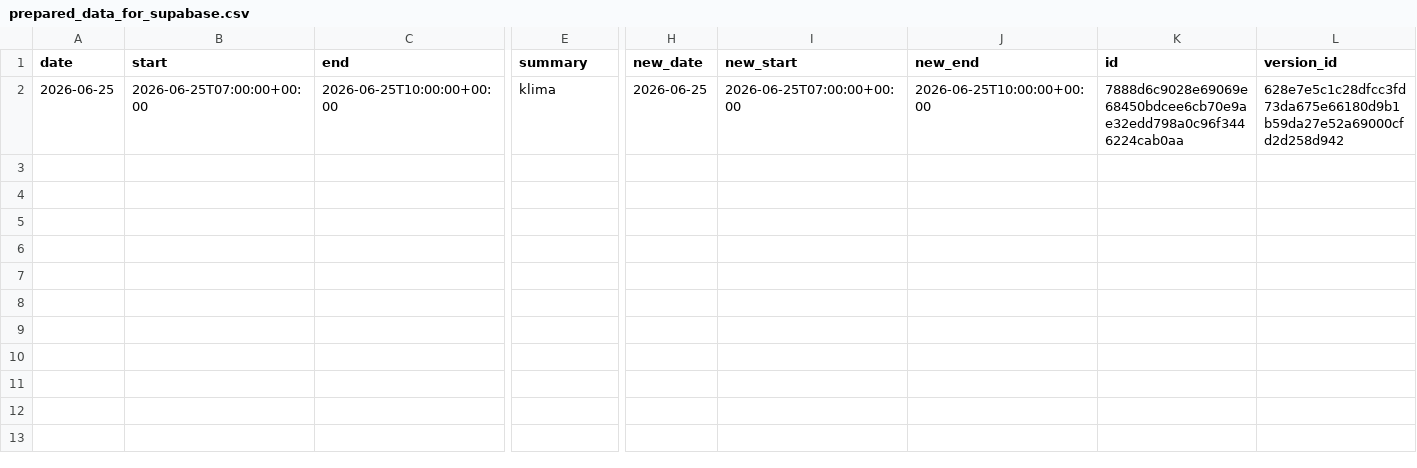
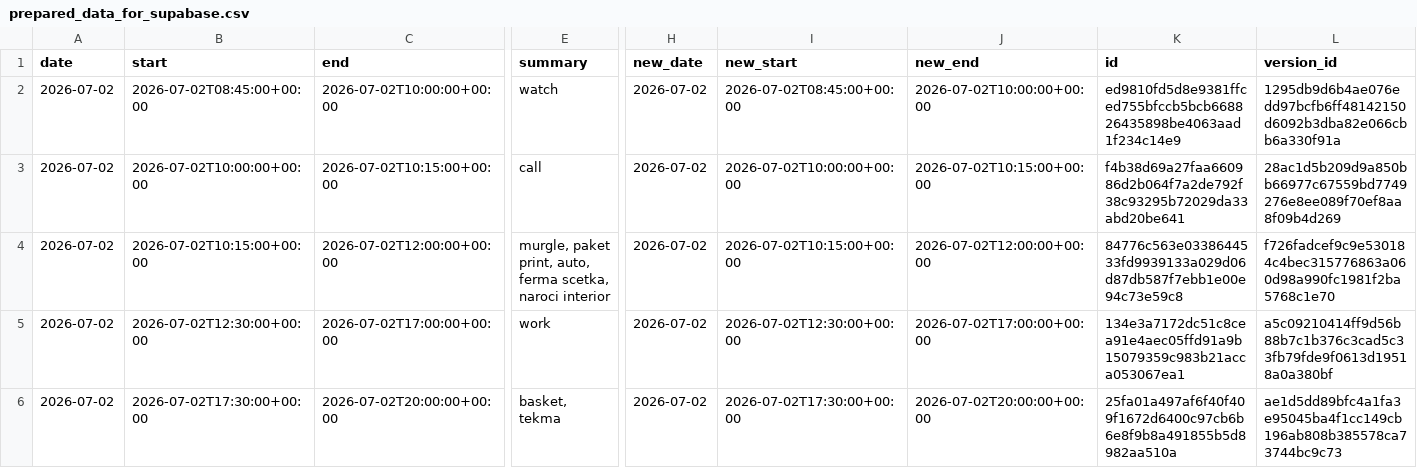
Before and after one commit to hajkuron/notion-githubchart, a CSV file: data/prepared_data_for_supabase.csv, drawn as a sheet; only a part is shown, gaps mark what is left out; addresses are those after the commit; rows hold the shown columns only; the diff covers the shown part only; the diff names each change by its address in the sheet, - before the commit and + after, or states it on an @@ line.

```diff
--- a/data/prepared_data_for_supabase.csv
+++ b/data/prepared_data_for_supabase.csv
+row 2: 2026-07-02 | 2026-07-02T08:45:00+00:00 | 2026-07-02T10:00:00+00:00 | watch | 2026-07-02 | 2026-07-02T08:45:00+00:00 | 2026-07-02T10:00:00+00:00 | ed9810fd5d8e9381ffced755bfccb5bcb668826435898be4063aad1f234c14e9 | 1295db9d6b4ae076edd97bcfb6ff48142150d6092b3dba82e066cbb6a330f91a
-A3 (date): 2026-06-25
+A3 (date): 2026-07-02
-B3 (start): 2026-06-25T07:00:00+00:00
+B3 (start): 2026-07-02T10:00:00+00:00
-C3 (end): 2026-06-25T10:00:00+00:00
+C3 (end): 2026-07-02T10:15:00+00:00
-E3 (summary): klima
+E3 (summary): call
-H3 (new_date): 2026-06-25
+H3 (new_date): 2026-07-02
-I3 (new_start): 2026-06-25T07:00:00+00:00
+I3 (new_start): 2026-07-02T10:00:00+00:00
-J3 (new_end): 2026-06-25T10:00:00+00:00
+J3 (new_end): 2026-07-02T10:15:00+00:00
-K3 (id): 7888d6c9028e69069e68450bdcee6cb70e9ae32edd798a0c96f3446224cab0aa
+K3 (id): f4b38d69a27faa660986d2b064f7a2de792f38c93295b72029da33abd20be641
-L3 (version_id): 628e7e5c1c28dfcc3fd73da675e66180d9b1b59da27e52a69000cfd2d258d942
+L3 (version_id): 28ac1d5b209d9a850bb66977c67559bd7749276e8ee089f70ef8aa8f09b4d269
+row 4: 2026-07-02 | 2026-07-02T10:15:00+00:00 | 2026-07-02T12:00:00+00:00 | murgle, paket print, auto, ferma scetka, naroci interior | 2026-07-02 | 2026-07-02T10:15:00+00:00 | 2026-07-02T12:00:00+00:00 | 84776c563e0338644533fd9939133a029d06d87db587f7ebb1e00e94c73e59c8 | f726fadcef9c9e530184c4bec315776863a060d98a990fc1981f2ba5768c1e70
+row 5: 2026-07-02 | 2026-07-02T12:30:00+00:00 | 2026-07-02T17:00:00+00:00 | work | 2026-07-02 | 2026-07-02T12:30:00+00:00 | 2026-07-02T17:00:00+00:00 | 134e3a7172dc51c8cea91e4aec05ffd91a9b15079359c983b21acca053067ea1 | a5c09210414ff9d56b88b7c1b376c3cad5c33fb79fde9f0613d19518a0a380bf
+row 6: 2026-07-02 | 2026-07-02T17:30:00+00:00 | 2026-07-02T20:00:00+00:00 | basket, tekma | 2026-07-02 | 2026-07-02T17:30:00+00:00 | 2026-07-02T20:00:00+00:00 | 25fa01a497af6f40f409f1672d6400c97cb6b6e8f9b8a491855b5d8982aa510a | ae1d5dd89bfc4a1fa3e95045ba4f1cc149cb196ab808b385578ca73744bc9c73
```
Also changed, not shown: 2 edited cells elsewhere in this file, 4 other files.
